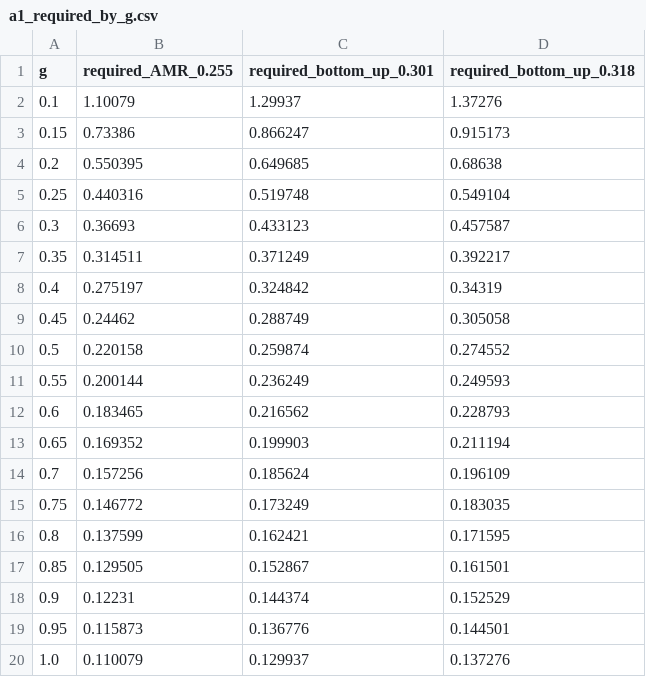
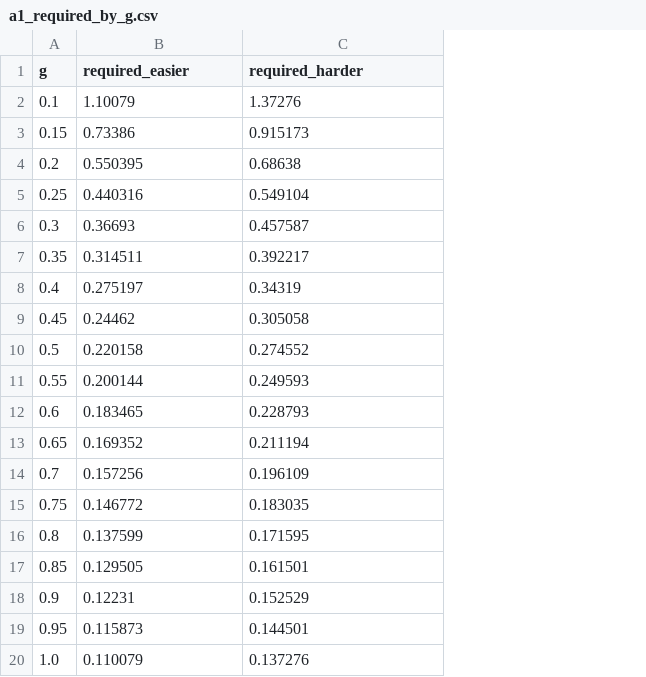
Before and after one commit to MohitPratapSinghRathore/physical-ai, a CSV file: data/release/revision_r1/a1_required_by_g.csv, drawn as a sheet; removed rows and columns are numbered as before the commit, all else as after; the diff names each change by its address in the sheet, - before the commit and + after, or states it on an @@ line.

```diff
--- a/data/release/revision_r1/a1_required_by_g.csv
+++ b/data/release/revision_r1/a1_required_by_g.csv
-column C (required_bottom_up_0.301), rows 2-20: 1.29937 | 0.866247 | 0.649685 | 0.519748 | 0.433123 | 0.371249 | 0.324842 | 0.288749 | 0.259874 | 0.236249 | 0.216562 | 0.199903 | 0.185624 | 0.173249 | 0.162421 | 0.152867 | 0.144374 | 0.136776 | 0.129937
-B1: required_AMR_0.255
+B1: required_easier
-C1: required_bottom_up_0.318
+C1: required_harder
```
Also changed, not shown: data/release/revision_r1/a1_g_cases.csv, data/release/revision_r1/a4_rate_grid.csv, 28 other files.
